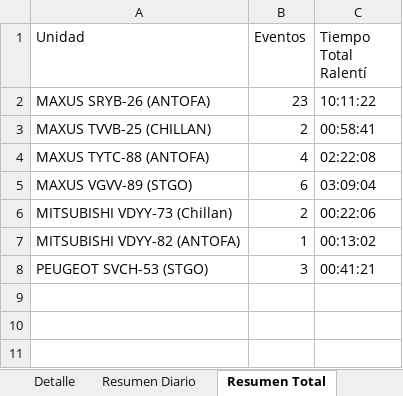
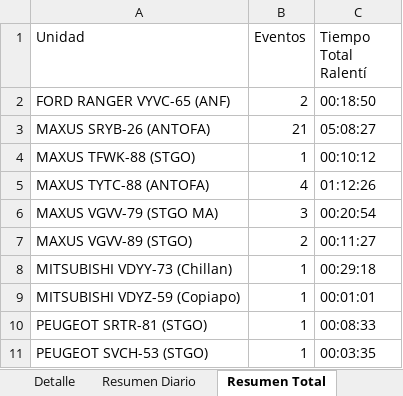
Before and after one commit to WurfelSPA/tracklink-enerfrost, an Excel workbook: RALENTI EXCESIVO.xlsx, sheet Resumen Total, drawn as a sheet; values as stored, in another font and other column widths than the file's, no borders; removed rows and columns are numbered as before the commit, all else as after; the diff names each change by its address in the sheet, - before the commit and + after, or states it on an @@ line.

```diff
--- a/RALENTI EXCESIVO.xlsx (sheet Resumen Total)
+++ b/RALENTI EXCESIVO.xlsx (sheet Resumen Total)
+row 2: FORD RANGER VYVC-65 (ANF) | 2 | 00:18:50
-B3 (Eventos): 23
+B3 (Eventos): 21
-C3 (Tiempo Total Ralentí): 10:11:22
+C3 (Tiempo Total Ralentí): 05:08:27
-row 3: MAXUS TVVB-25 (CHILLAN) | 2 | 00:58:41
+row 4: MAXUS TFWK-88 (STGO) | 1 | 00:10:12
-C5 (Tiempo Total Ralentí): 02:22:08
+C5 (Tiempo Total Ralentí): 01:12:26
+row 6: MAXUS VGVV-79 (STGO MA) | 3 | 00:20:54
-B7 (Eventos): 6
+B7 (Eventos): 2
-C7 (Tiempo Total Ralentí): 03:09:04
+C7 (Tiempo Total Ralentí): 00:11:27
-B8 (Eventos): 2
+B8 (Eventos): 1
-C8 (Tiempo Total Ralentí): 00:22:06
+C8 (Tiempo Total Ralentí): 00:29:18
-A9 (Unidad): MITSUBISHI VDYY-82 (ANTOFA)
+A9 (Unidad): MITSUBISHI VDYZ-59 (Copiapo)
-C9 (Tiempo Total Ralentí): 00:13:02
+C9 (Tiempo Total Ralentí): 00:01:01
+row 10: PEUGEOT SRTR-81 (STGO) | 1 | 00:08:33
-B11 (Eventos): 3
+B11 (Eventos): 1
-C11 (Tiempo Total Ralentí): 00:41:21
+C11 (Tiempo Total Ralentí): 00:03:35
```
Also changed, not shown: sheet Detalle, sheet Resumen Diario, INFORME EXCESOS DE VELOCIDAD.xlsx, 2 other files.
